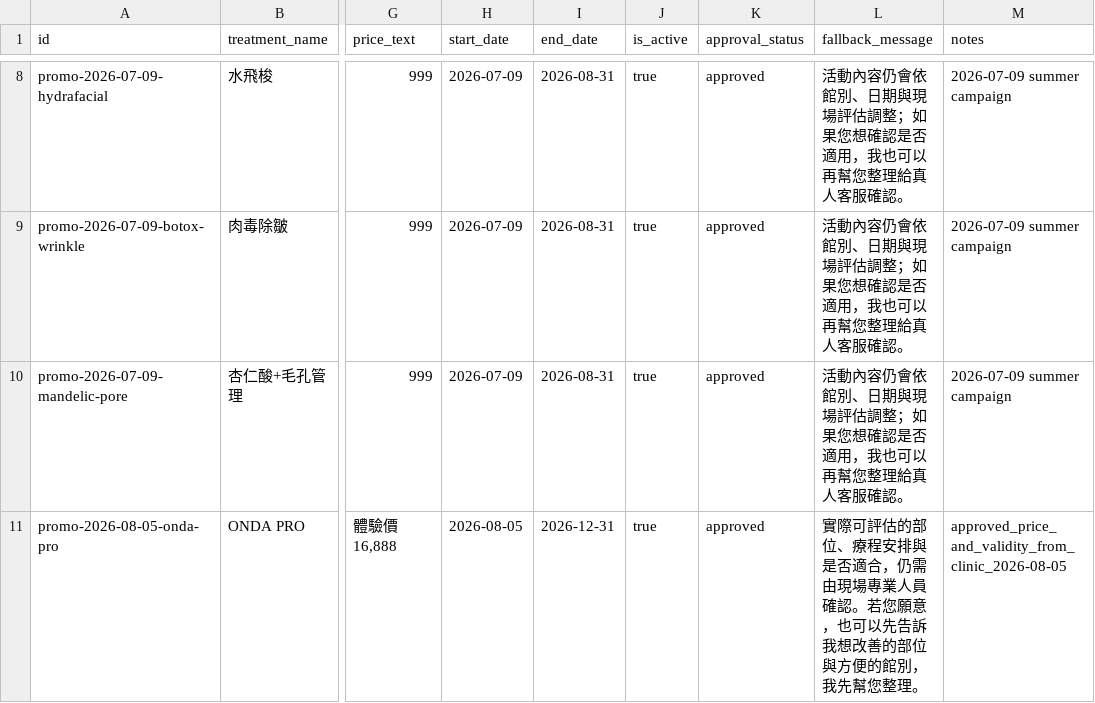
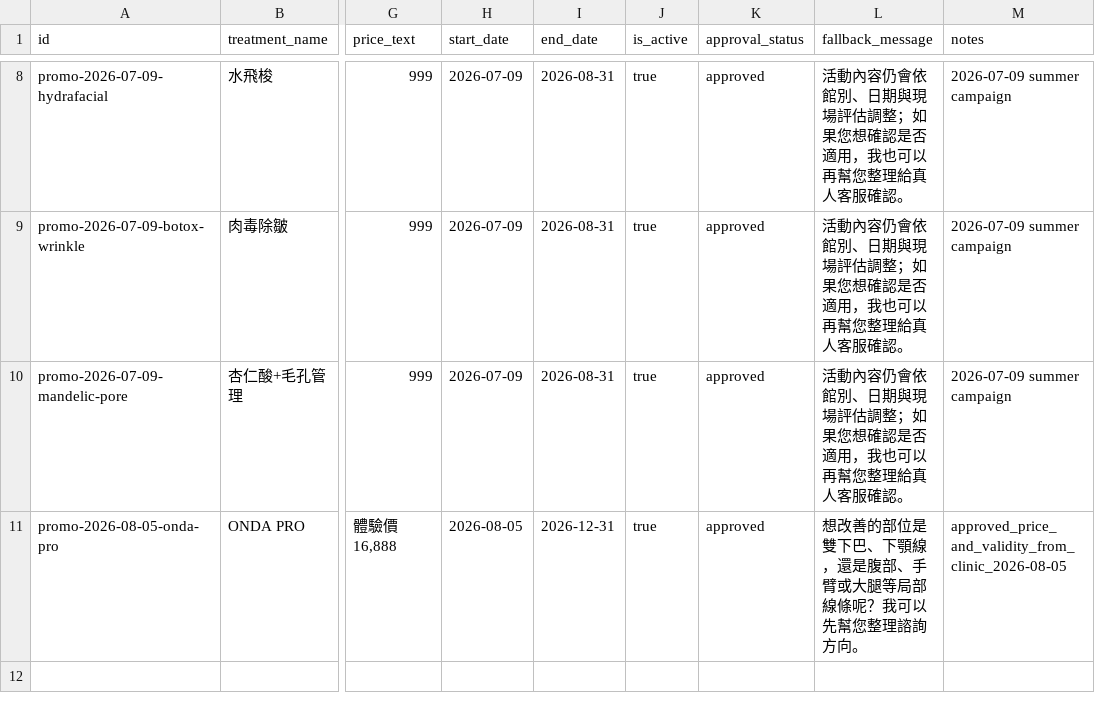
Before and after one commit to boringno/avin-ai-digital-footprint-lab, a CSV file: line-ai-live-demo/data/live-demo-seed/approved_pricing_campaigns_seed.csv, drawn as a sheet; only a part is shown, gaps mark what is left out; the diff names each change by its address in the sheet, - before the commit and + after, or states it on an @@ line.

Commit message:
fix(onda): personalize recommendations and price follow-ups

```diff
--- a/line-ai-live-demo/data/live-demo-seed/approved_pricing_campaigns_seed.csv
+++ b/line-ai-live-demo/data/live-demo-seed/approved_pricing_campaigns_seed.csv
-L11 (fallback_message): 實際可評估的部位、療程安排與是否適合，仍需由現場專業人員確認。若您願意，也可以先告訴我想改善的部位與方便的館別，我先幫您整理。
+L11 (fallback_message): 想改善的部位是雙下巴、下顎線，還是腹部、手臂或大腿等局部線條呢？我可以先幫您整理諮詢方向。
```
Also changed, not shown: 4 other files.
